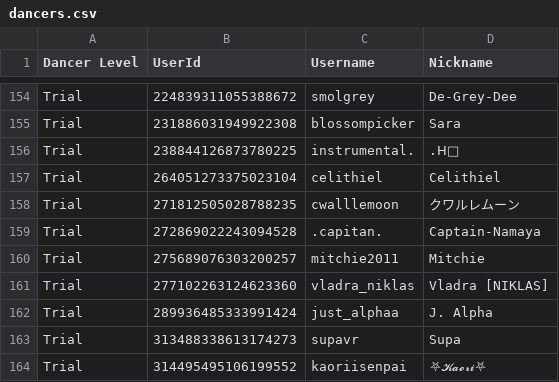
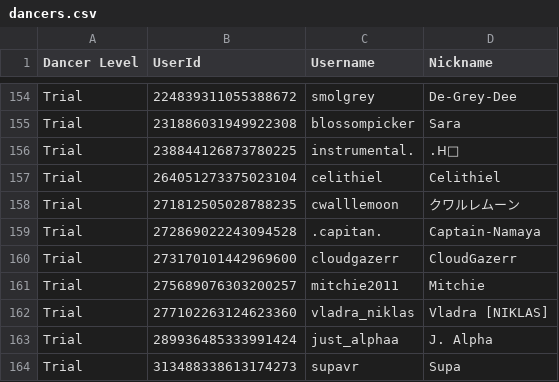
Before and after one commit to Club-Temptation/TempWorldPictures, a CSV file: web/dancers.csv, drawn as a sheet; only a part is shown, gaps mark what is left out; the shorter side is filled out with more unchanged rows; the diff names each change by its address in the sheet, - before the commit and + after, or states it on an @@ line.

Commit message:
Update Data From Discord and Google Sheets

```diff
--- a/web/dancers.csv
+++ b/web/dancers.csv
+row 160: Trial | 273170101442969600 | cloudgazerr | CloudGazerr
```
Also changed, not shown: 2 other files.
